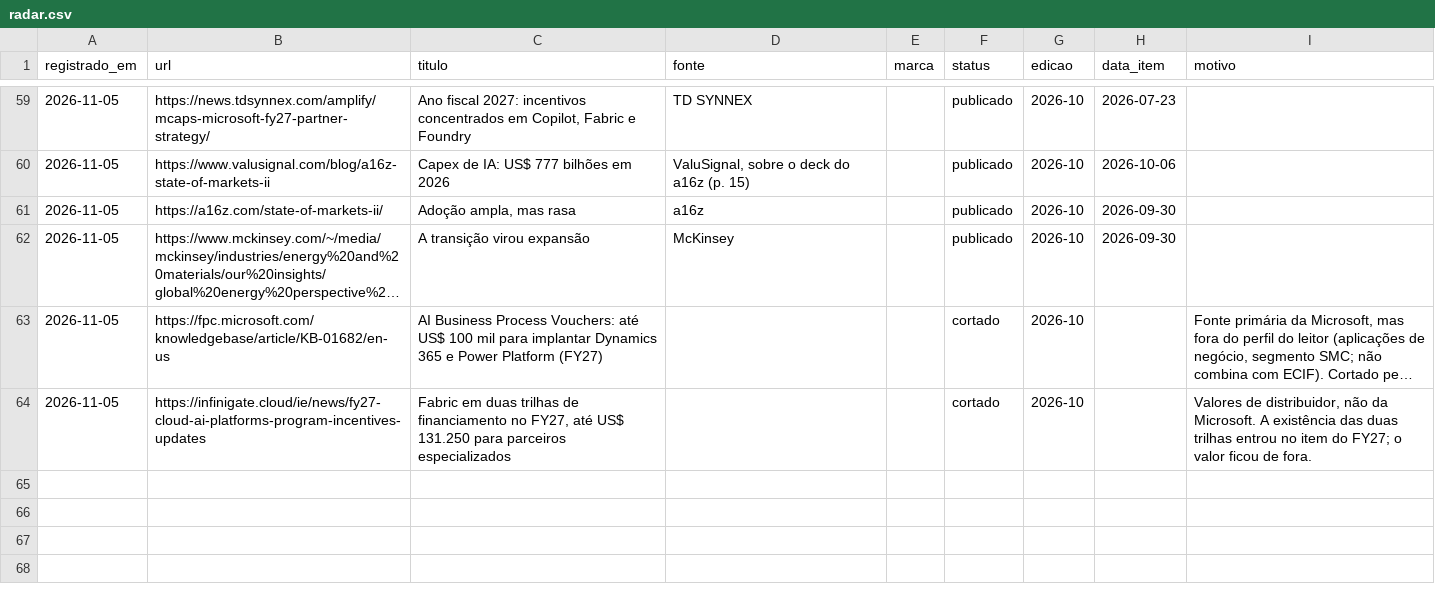
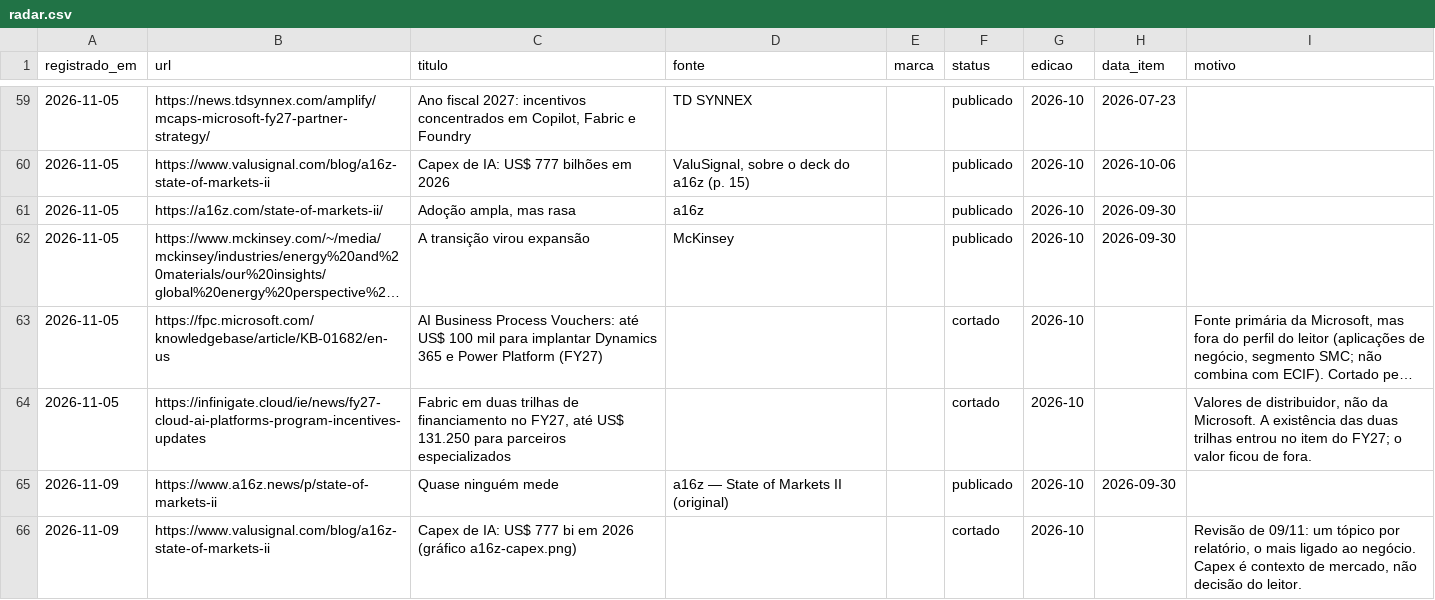
Before and after one commit to gmcleffe/obsidian-calendar-plugin, a CSV file: .claude/skills/newsletter-neurocraft/edicoes/radar.csv, drawn as a sheet; only a part is shown, gaps mark what is left out; long unchanged cells end in …; the diff names each change by its address in the sheet, - before the commit and + after, or states it on an @@ line.

```diff
--- a/.claude/skills/newsletter-neurocraft/edicoes/radar.csv
+++ b/.claude/skills/newsletter-neurocraft/edicoes/radar.csv
+row 65: 2026-11-09 | https://www.a16z.news/p/state-of-markets-ii | Quase ninguém mede | a16z — State of Markets II (original) |  | publicado | 2026-10 | 2026-09-30
+row 66: 2026-11-09 | https://www.valusignal.com/blog/a16z-state-of-markets-ii | Capex de IA: US$ 777 bi em 2026 (gráfico a16z-capex.png) |  |  | cortado | 2026-10 |  | Revisão de 09/11: um tópico por relatório, o mais ligado ao negócio. Capex é contexto de mercado, não decisão do leitor.
```
Also changed, not shown: 6 other files.
